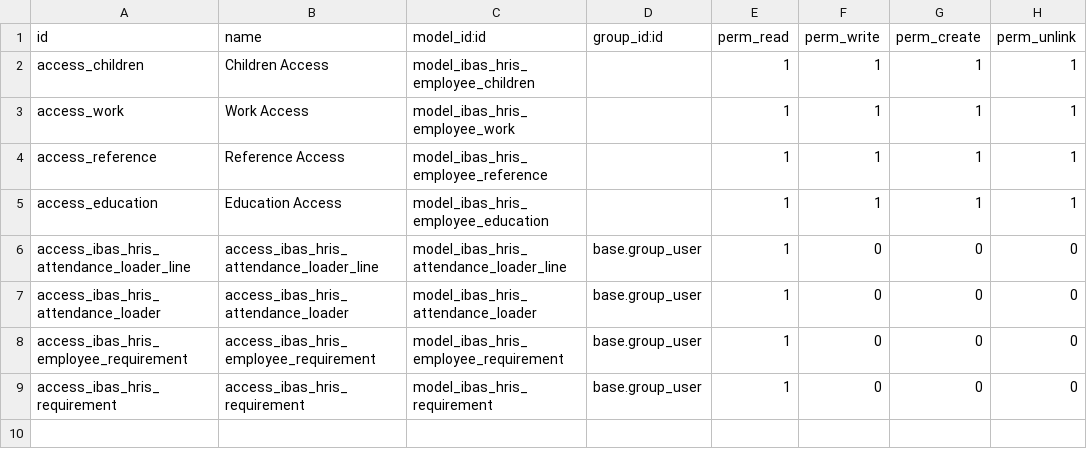
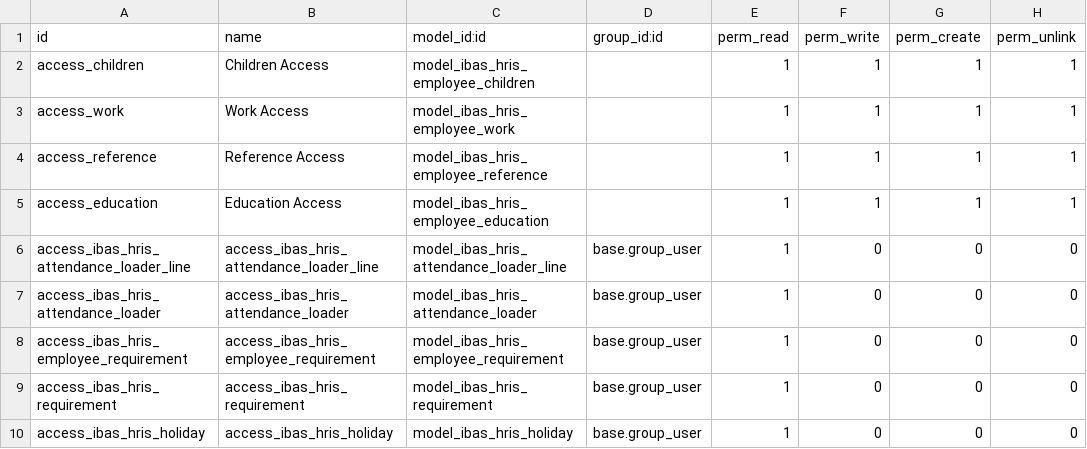
Before and after one commit to ibassoftware/reindev11, a CSV file: ibas_hris/security/ir.model.access.csv, drawn as a sheet; the diff names each change by its address in the sheet, - before the commit and + after, or states it on an @@ line.

Commit message:
Added Holidays

```diff
--- a/ibas_hris/security/ir.model.access.csv
+++ b/ibas_hris/security/ir.model.access.csv
+row 10: access_ibas_hris_holiday | access_ibas_hris_holiday | model_ibas_hris_holiday | base.group_user | 1 | 0 | 0 | 0
```
Also changed, not shown: 3 other files.
